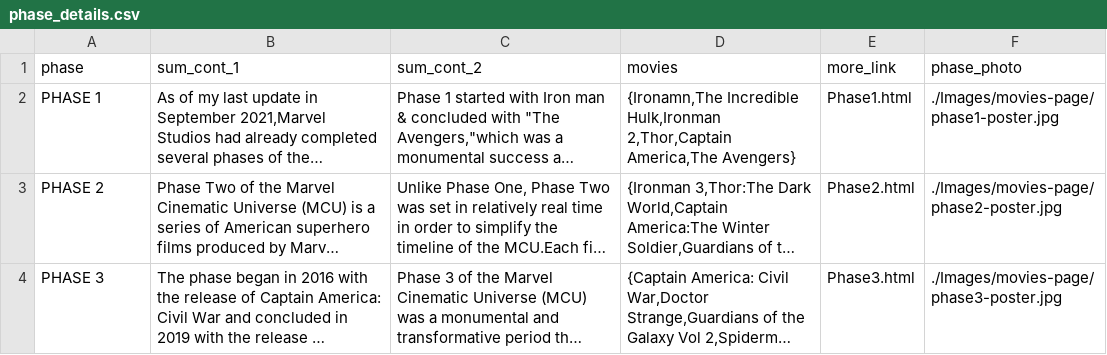
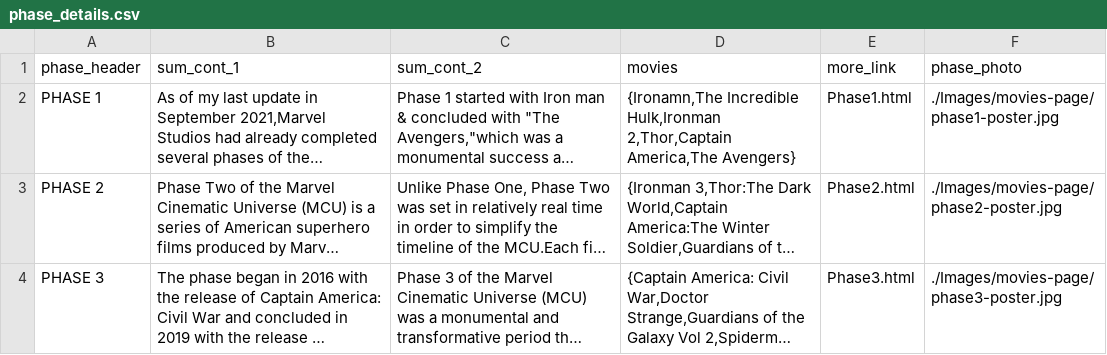
Before and after one commit to sambhandavale/databases, a CSV file: marvel/phase_details.csv, drawn as a sheet; long unchanged cells end in …; the diff names each change by its address in the sheet, - before the commit and + after, or states it on an @@ line.

Commit message:
Update phase_details.csv

```diff
--- a/marvel/phase_details.csv
+++ b/marvel/phase_details.csv
-A1: phase
+A1: phase_header
```
